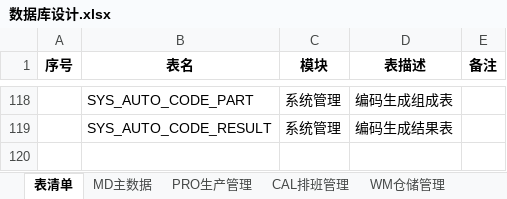
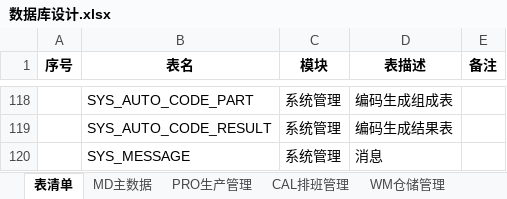
Before and after one commit to sparklefire/ktg-mes, an Excel workbook: doc/设计文档/数据库设计/数据库设计.xlsx, sheet 表清单, drawn as a sheet; only a part is shown, gaps mark what is left out; values as stored, in another font and other column widths than the file's, no borders; the diff names each change by its address in the sheet, - before the commit and + after, or states it on an @@ line.

```diff
--- a/doc/设计文档/数据库设计/数据库设计.xlsx (sheet 表清单)
+++ b/doc/设计文档/数据库设计/数据库设计.xlsx (sheet 表清单)
+row 120:  | SYS_MESSAGE | 系统管理 | 消息
```
Also changed, not shown: sheet SYS系统管理, sheet WM仓储管理.
